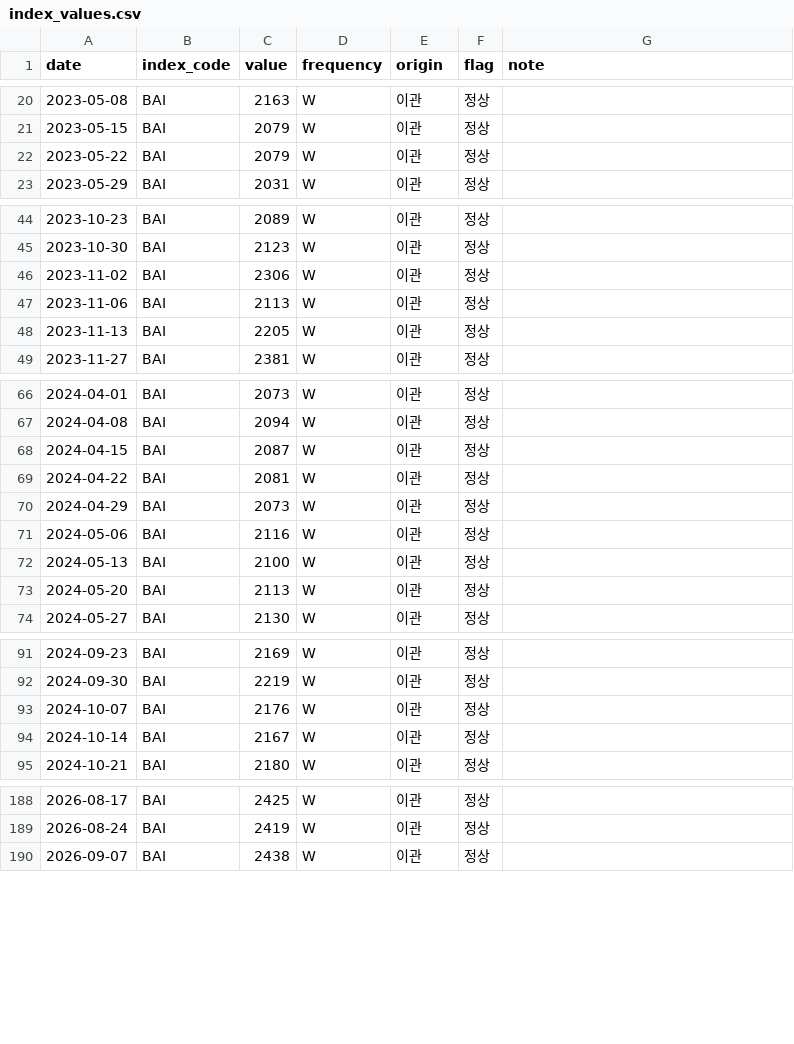
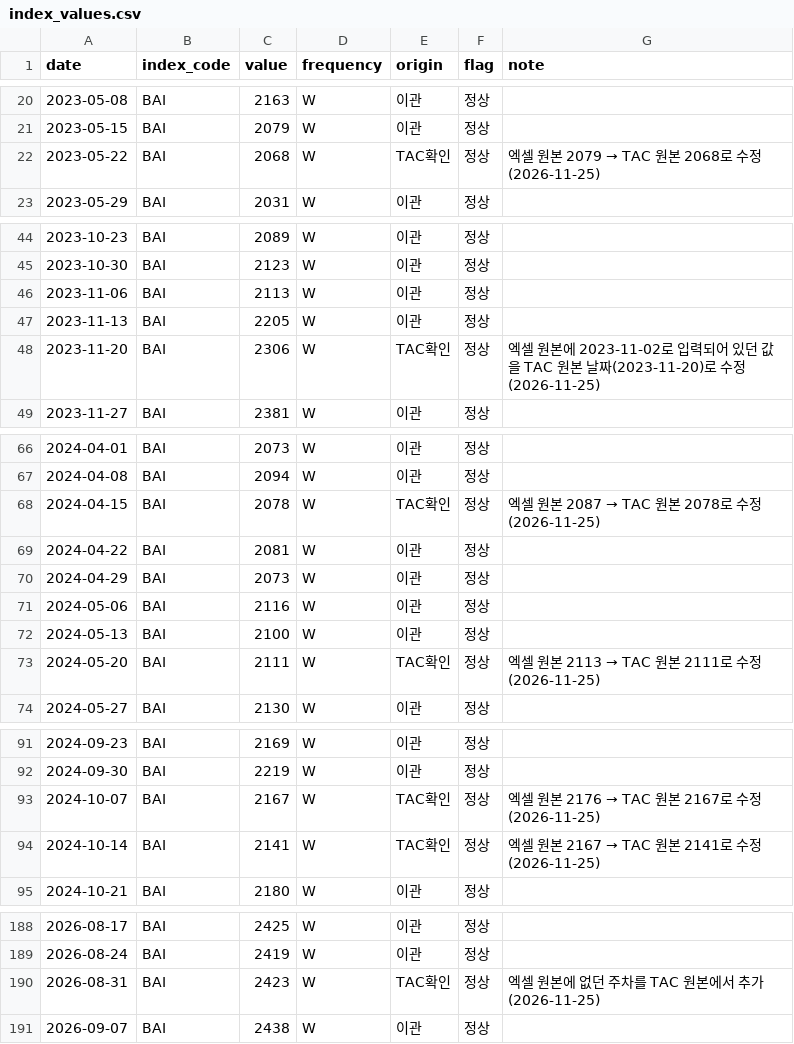
Before and after one commit to kk119kr/SCFI-SEAFI-BAI, a CSV file: data/index_values.csv, drawn as a sheet; only a part is shown, gaps mark what is left out; the diff covers the shown part only.

```diff
--- a/data/index_values.csv
+++ b/data/index_values.csv
@@ -21,3 +21,3 @@
 2023-05-15,BAI,2079,W,이관,정상,
-2023-05-22,BAI,2079,W,이관,정상,
+2023-05-22,BAI,2068,W,TAC확인,정상,엑셀 원본 2079 → TAC 원본 2068로 수정(2026-11-25)
 2023-05-29,BAI,2031,W,이관,정상,
@@ -45,5 +45,5 @@
 2023-10-30,BAI,2123,W,이관,정상,
-2023-11-02,BAI,2306,W,이관,정상,
 2023-11-06,BAI,2113,W,이관,정상,
 2023-11-13,BAI,2205,W,이관,정상,
+2023-11-20,BAI,2306,W,TAC확인,정상,엑셀 원본에 2023-11-02로 입력되어 있던 값을 TAC 원본 날짜(2023-11-20)로 수정(2026-11-25)
 2023-11-27,BAI,2381,W,이관,정상,
@@ -67,3 +67,3 @@
 2024-04-08,BAI,2094,W,이관,정상,
-2024-04-15,BAI,2087,W,이관,정상,
+2024-04-15,BAI,2078,W,TAC확인,정상,엑셀 원본 2087 → TAC 원본 2078로 수정(2026-11-25)
 2024-04-22,BAI,2081,W,이관,정상,
@@ -72,3 +72,3 @@
 2024-05-13,BAI,2100,W,이관,정상,
-2024-05-20,BAI,2113,W,이관,정상,
+2024-05-20,BAI,2111,W,TAC확인,정상,엑셀 원본 2113 → TAC 원본 2111로 수정(2026-11-25)
 2024-05-27,BAI,2130,W,이관,정상,
@@ -92,4 +92,4 @@
 2024-09-30,BAI,2219,W,이관,정상,
-2024-10-07,BAI,2176,W,이관,정상,
-2024-10-14,BAI,2167,W,이관,정상,
+2024-10-07,BAI,2167,W,TAC확인,정상,엑셀 원본 2176 → TAC 원본 2167로 수정(2026-11-25)
+2024-10-14,BAI,2141,W,TAC확인,정상,엑셀 원본 2167 → TAC 원본 2141로 수정(2026-11-25)
 2024-10-21,BAI,2180,W,이관,정상,
@@ -189,2 +189,3 @@
 2026-08-24,BAI,2419,W,이관,정상,
+2026-08-31,BAI,2423,W,TAC확인,정상,엑셀 원본에 없던 주차를 TAC 원본에서 추가(2026-11-25)
 2026-09-07,BAI,2438,W,이관,정상,
```
Also changed, not shown: 6 edited cells elsewhere in this file.
